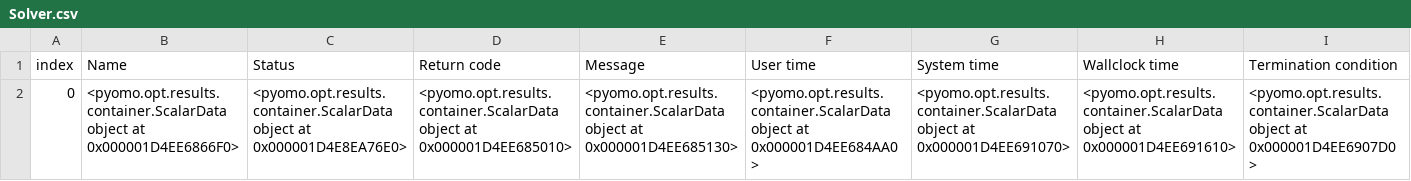
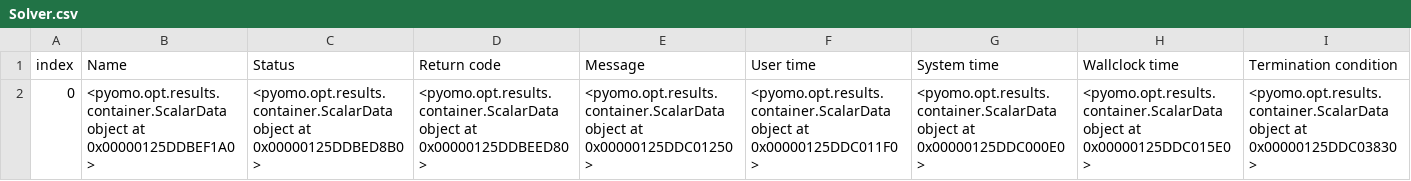
Before and after one commit to open-plan-tool/placades, a CSV file: examples/simple_dispatch/openPlan_results/results/elements/Solver.csv, drawn as a sheet; only a part is shown; the diff covers the shown part only; the diff names each change by its address in the sheet, - before the commit and + after, or states it on an @@ line.

Commit message:
Adapt example

```diff
--- a/examples/simple_dispatch/openPlan_results/results/elements/Solver.csv
+++ b/examples/simple_dispatch/openPlan_results/results/elements/Solver.csv
-B2 (Name): …object at 0x000001D4EE6866F0>
+B2 (Name): …object at 0x00000125DDBEF1A0>
-C2 (Status): …object at 0x000001D4E8EA76E0>
+C2 (Status): …object at 0x00000125DDBED8B0>
-D2 (Return code): …object at 0x000001D4EE685010>
+D2 (Return code): …object at 0x00000125DDBEED80>
-E2 (Message): …object at 0x000001D4EE685130>
+E2 (Message): …object at 0x00000125DDC01250>
-F2 (User time): …object at 0x000001D4EE684AA0>
+F2 (User time): …object at 0x00000125DDC011F0>
-G2 (System time): …object at 0x000001D4EE691070>
+G2 (System time): …object at 0x00000125DDC000E0>
-H2 (Wallclock time): …object at 0x000001D4EE691610>
+H2 (Wallclock time): …object at 0x00000125DDC015E0>
-I2 (Termination condition): …object at 0x000001D4EE6907D0>
+I2 (Termination condition): …object at 0x00000125DDC03830>
```
Also changed, not shown: 4 edited cells elsewhere in this file, examples/simple_dispatch/openPlan_results/results/elements/Problem.csv, examples/simple_dispatch/openPlan_results/results/elements/Solution.csv, 9 other files.
